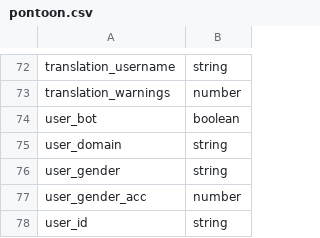
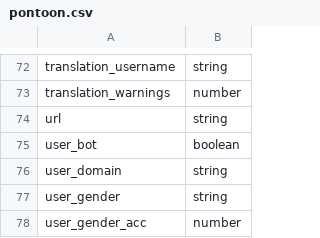
Before and after one commit to bitergia-analytics/bitergia-analytics-elk-backends, a CSV file: schema/pontoon.csv, drawn as a sheet; only a part is shown, gaps mark what is left out; the shorter side is filled out with more unchanged rows.

Commit message:
[pontoon] Update enriched item: remove `source` and add `url`
This commit updates the Pontoon enriched item. Items no longer
include the 'source' field due to diverse information from the
data source and errors inserting it into the datasource.
The item now includes the URL for string translation.

Signed-off-by: Jose Javier Merchante <jjmerchante@bitergia.com>

```diff
--- a/schema/pontoon.csv
+++ b/schema/pontoon.csv
@@ -73,2 +73,3 @@ translation_username,string
 translation_warnings,number
+url,string
 user_bot,boolean
```
Also changed, not shown: 3 other files.
